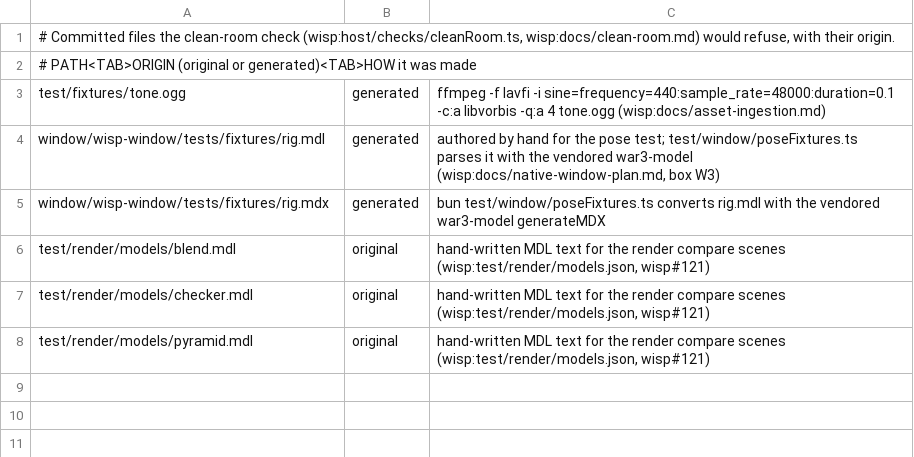
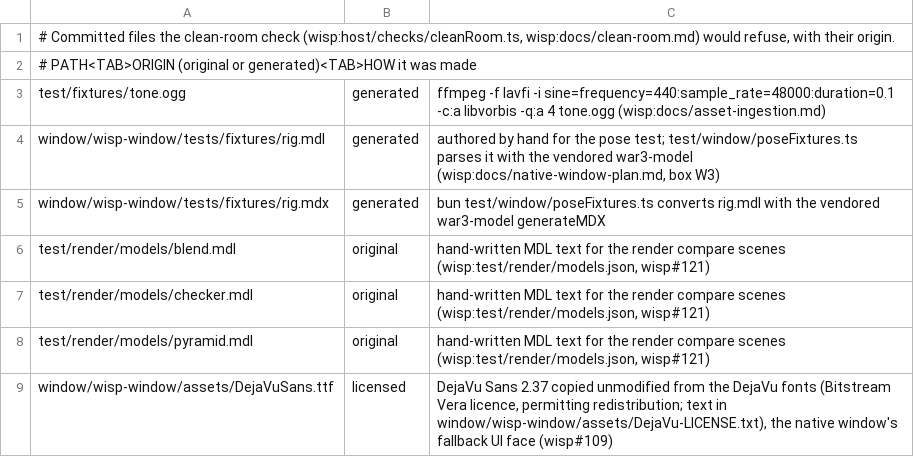
Before and after one commit to tompassarelli/wisp, a TSV file: clean-room-allowlist.tsv, drawn as a sheet.

```diff
--- a/clean-room-allowlist.tsv
+++ b/clean-room-allowlist.tsv
@@ -8 +8,2 @@ test/render/models/checker.mdl	original	hand-written MDL text for the render com
 test/render/models/pyramid.mdl	original	hand-written MDL text for the render compare scenes (wisp:test/render/models.json, wisp#121)
+window/wisp-window/assets/DejaVuSans.ttf	licensed	DejaVu Sans 2.37 copied unmodified from the DejaVu fonts (Bitstream Vera licence, permitting redistribution; text in window/wisp-window/assets/DejaVu-LICENSE.txt), the native window's fallback UI face (wisp#109)
```
Also changed, not shown: 19 other files.
